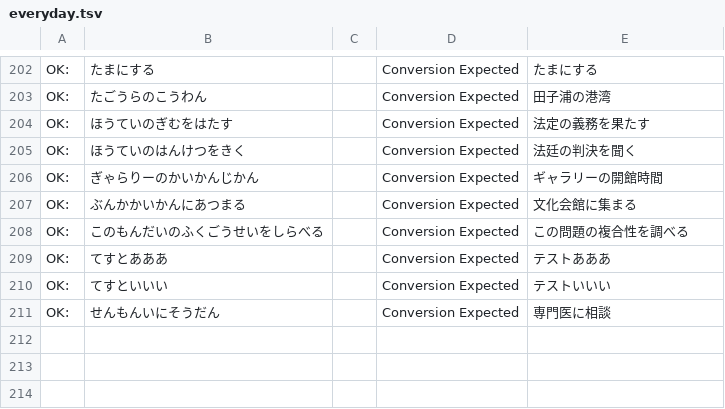
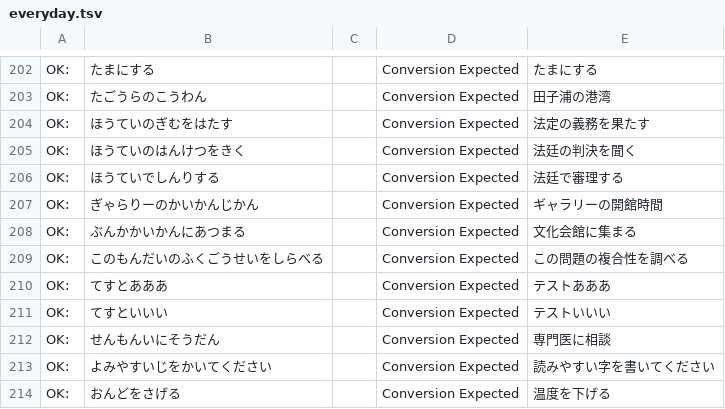
Before and after one commit to frost-1256/sweet-ime, a TSV file: eval/everyday.tsv, drawn as a sheet; only a part is shown, gaps mark what is left out; the diff names each change by its address in the sheet, - before the commit and + after, or states it on an @@ line.

```diff
--- a/eval/everyday.tsv
+++ b/eval/everyday.tsv
+row 206: OK: | ほうていでしんりする |  | Conversion Expected | 法廷で審理する
+row 213: OK: | よみやすいじをかいてください |  | Conversion Expected | 読みやすい字を書いてください
+row 214: OK: | おんどをさげる |  | Conversion Expected | 温度を下げる
```
Also changed, not shown: crates/dictc/src/compounds.tsv, crates/engine/src/net_slang.tsv, 1 other file.
